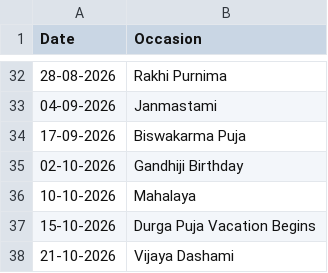
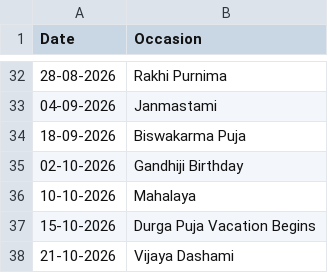
Before and after one commit to Bhagyabantapur-School/School-App, a CSV file: holidays.csv, drawn as a sheet; only a part is shown, gaps mark what is left out.

Commit message:
Update holidays.csv

```diff
--- a/holidays.csv
+++ b/holidays.csv
@@ -33,3 +33,3 @@ Date,Occasion
 04-09-2026,Janmastami
-17-09-2026,Biswakarma Puja
+18-09-2026,Biswakarma Puja
 02-10-2026,Gandhiji Birthday
```
